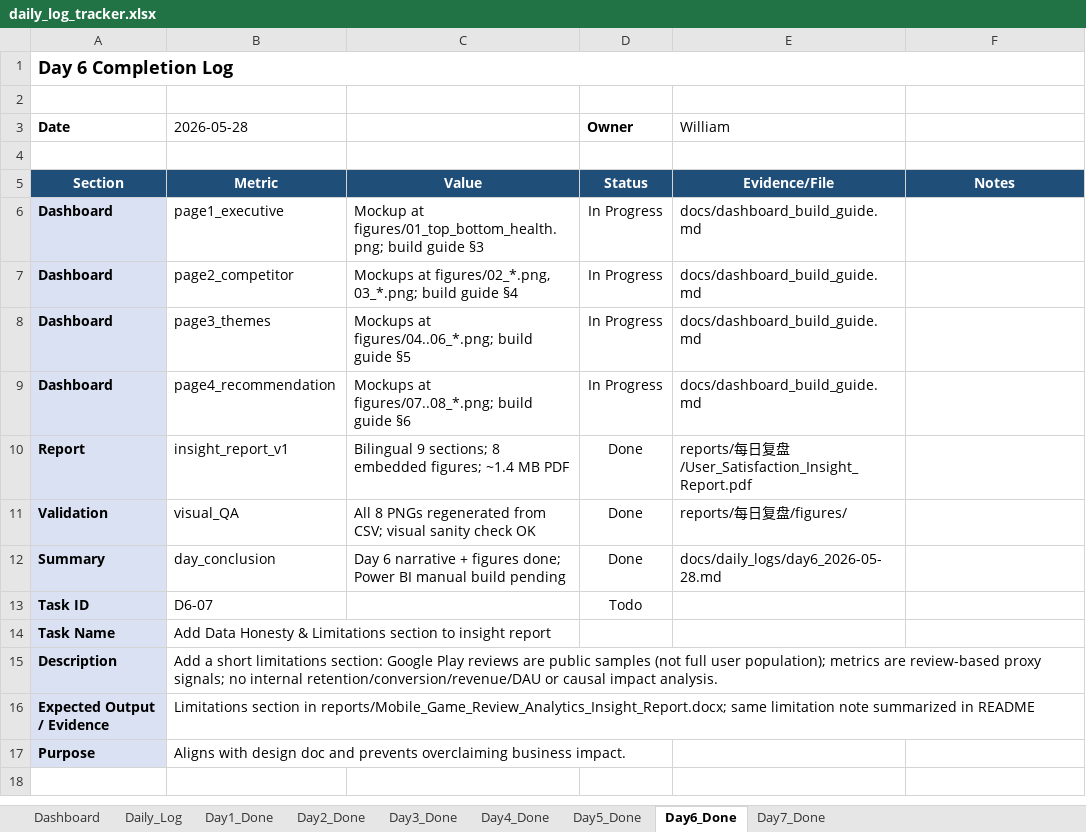
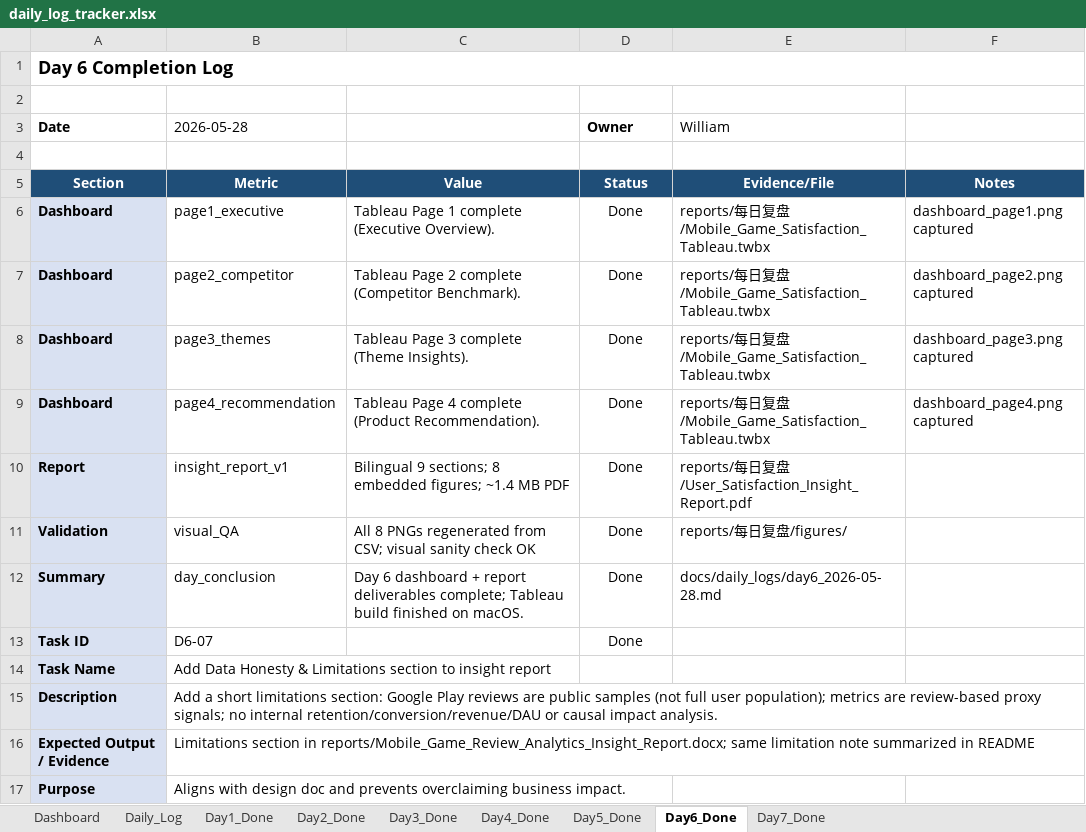
Before and after one commit to taotao1141424540-collab/google-play-reviews-pipeline-plus-monitoring-layer-, an Excel workbook: google play/docs/daily_logs/daily_log_tracker.xlsx, sheet Day6_Done, drawn as a sheet; values as stored, in another font and other column widths than the file's, no borders; the diff names each change by its address in the sheet, - before the commit and + after, or states it on an @@ line.

```diff
--- a/google play/docs/daily_logs/daily_log_tracker.xlsx (sheet Day6_Done)
+++ b/google play/docs/daily_logs/daily_log_tracker.xlsx (sheet Day6_Done)
-C6: Mockup at figures/01_top_bottom_health.png; build guide §3
+C6: Tableau Page 1 complete (Executive Overview).
-D6:D9 (Owner): In Progress
+D6:D9 (Owner): Done
-E6:E9 (William): docs/dashboard_build_guide.md
+E6:E9 (William): reports/每日复盘/Mobile_Game_Satisfaction_Tableau.twbx
-F6: (empty)
+F6: dashboard_page1.png captured
-C7: Mockups at figures/02_*.png, 03_*.png; build guide §4
+C7: Tableau Page 2 complete (Competitor Benchmark).
-F7: (empty)
+F7: dashboard_page2.png captured
-C8: Mockups at figures/04..06_*.png; build guide §5
+C8: Tableau Page 3 complete (Theme Insights).
-F8: (empty)
+F8: dashboard_page3.png captured
-C9: Mockups at figures/07..08_*.png; build guide §6
+C9: Tableau Page 4 complete (Product Recommendation).
-F9: (empty)
+F9: dashboard_page4.png captured
-C12: Day 6 narrative + figures done; Power BI manual build pending
+C12: Day 6 dashboard + report deliverables complete; Tableau build finished on macOS.
-D13 (Owner): Todo
+D13 (Owner): Done
```
Also changed, not shown: sheet Daily_Log, 2 other files.
